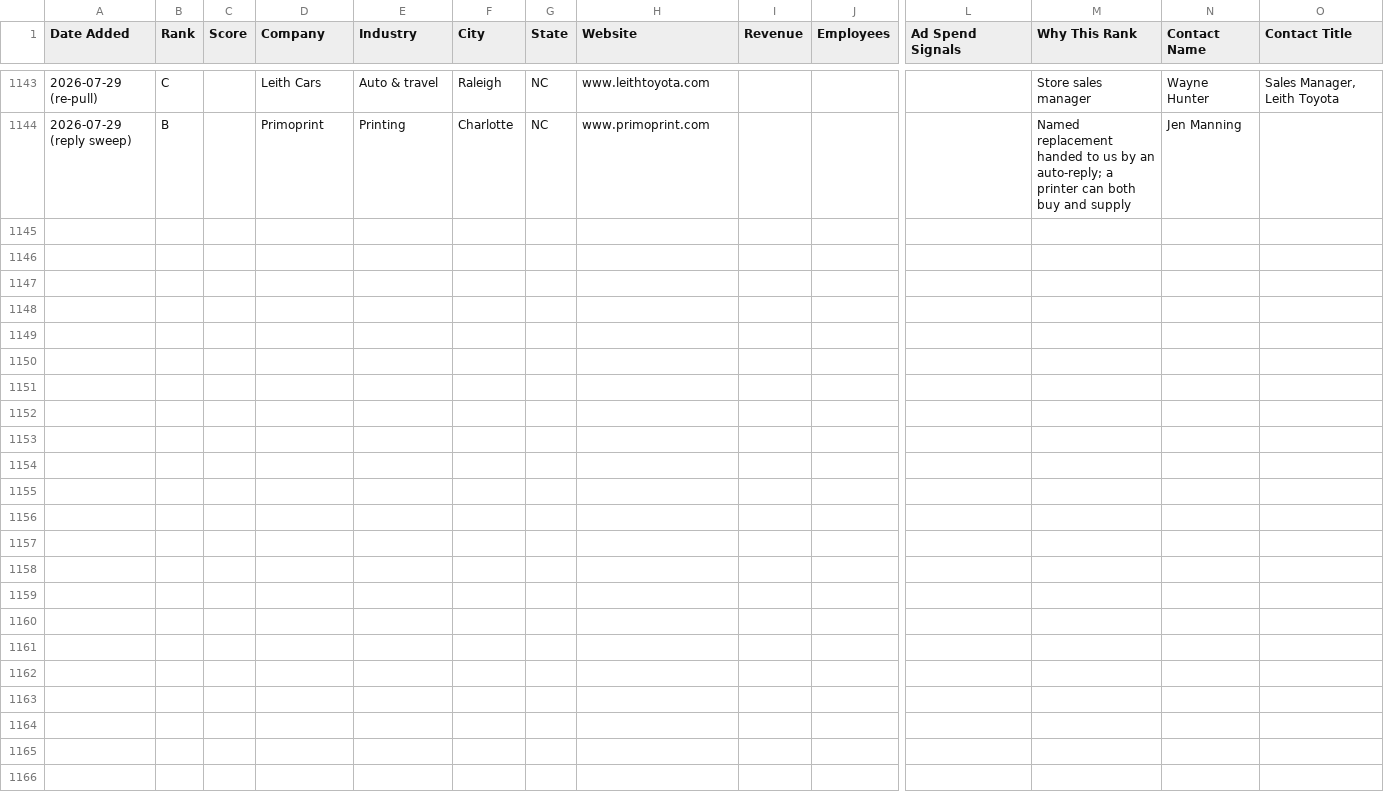
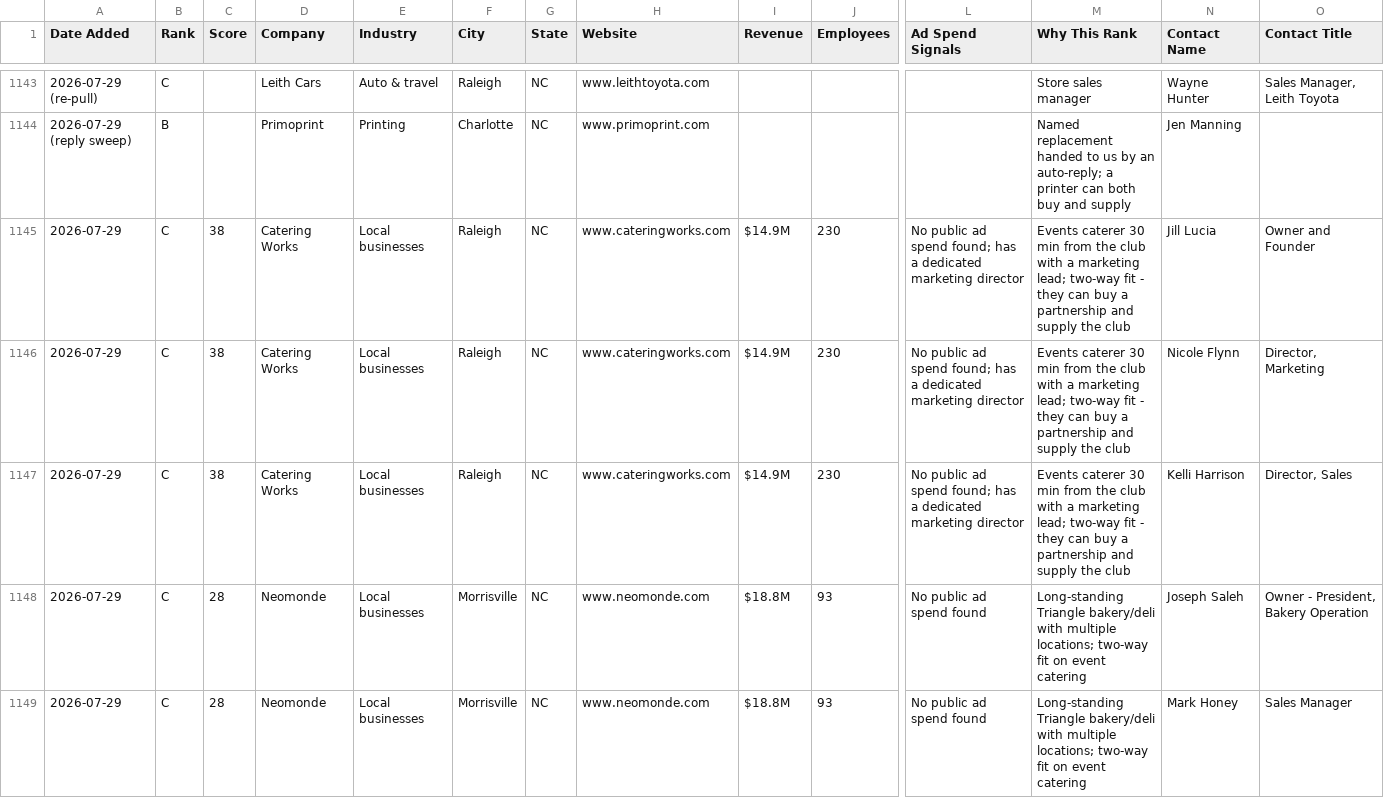
Before and after one commit to twbsportsguy/ClaudeCode, a CSV file: tracker/prospects.csv, drawn as a sheet; only a part is shown, gaps mark what is left out; rows hold the shown columns only; the diff names each change by its address in the sheet, - before the commit and + after, or states it on an @@ line.

```diff
--- a/tracker/prospects.csv
+++ b/tracker/prospects.csv
+row 1145: 2026-07-29 | C | 38 | Catering Works | Local businesses | Raleigh | NC | www.cateringworks.com | $14.9M | 230 | No public ad spend found; has a dedicated marketing director | Events caterer 30 min from the club with a marketing lead; two-way fit - they can buy a partnership and supply the club | Jill Lucia | Owner and Founder
+row 1146: 2026-07-29 | C | 38 | Catering Works | Local businesses | Raleigh | NC | www.cateringworks.com | $14.9M | 230 | No public ad spend found; has a dedicated marketing director | Events caterer 30 min from the club with a marketing lead; two-way fit - they can buy a partnership and supply the club | Nicole Flynn | Director, Marketing
+row 1147: 2026-07-29 | C | 38 | Catering Works | Local businesses | Raleigh | NC | www.cateringworks.com | $14.9M | 230 | No public ad spend found; has a dedicated marketing director | Events caterer 30 min from the club with a marketing lead; two-way fit - they can buy a partnership and supply the club | Kelli Harrison | Director, Sales
+row 1148: 2026-07-29 | C | 28 | Neomonde | Local businesses | Morrisville | NC | www.neomonde.com | $18.8M | 93 | No public ad spend found | Long-standing Triangle bakery/deli with multiple locations; two-way fit on event catering | Joseph Saleh | Owner - President, Bakery Operation
+row 1149: 2026-07-29 | C | 28 | Neomonde | Local businesses | Morrisville | NC | www.neomonde.com | $18.8M | 93 | No public ad spend found | Long-standing Triangle bakery/deli with multiple locations; two-way fit on event catering | Mark Honey | Sales Manager
```
Also changed, not shown: 3 other files.
